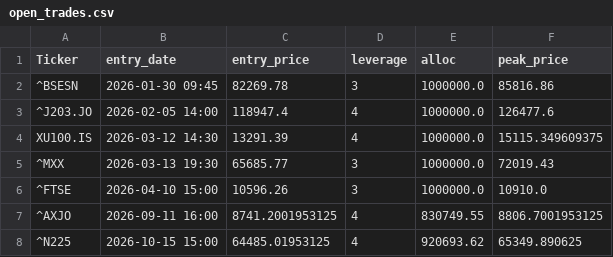
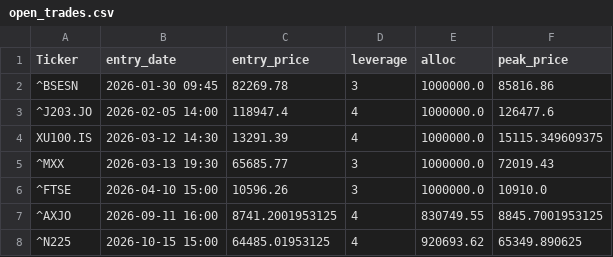
Before and after one commit to orhansozgur/equitymeanreversion, a CSV file: open_trades.csv, drawn as a sheet.

```diff
--- a/open_trades.csv
+++ b/open_trades.csv
@@ -6,3 +6,3 @@ XU100.IS,2026-03-12 14:30,13291.39,4,1000000.0,15115.349609375
 ^FTSE,2026-04-10 15:00,10596.26,3,1000000.0,10910.0
-^AXJO,2026-09-11 16:00,8741.2001953125,4,830749.55,8806.7001953125
+^AXJO,2026-09-11 16:00,8741.2001953125,4,830749.55,8845.7001953125
 ^N225,2026-10-15 15:00,64485.01953125,4,920693.62,65349.890625
```
Also changed, not shown: 1 other file.
